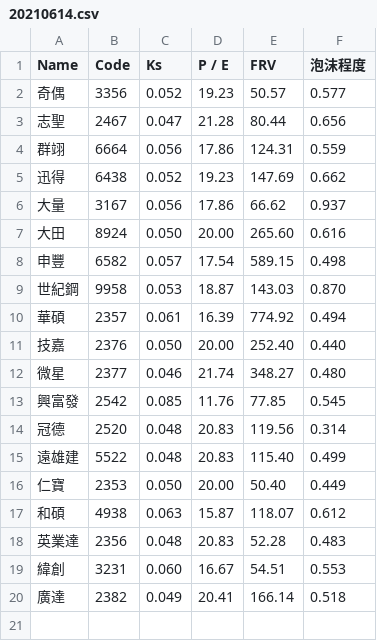
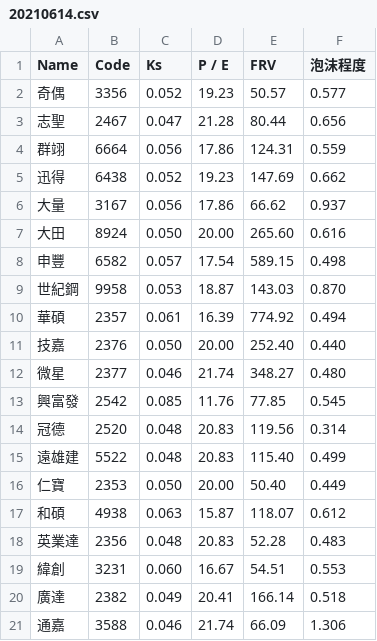
Before and after one commit to CalvinLiaoYK/crawler, a CSV file: facebook/stock_justice_crawler/result/20210614.csv, drawn as a sheet; the diff names each change by its address in the sheet, - before the commit and + after, or states it on an @@ line.

```diff
--- a/facebook/stock_justice_crawler/result/20210614.csv
+++ b/facebook/stock_justice_crawler/result/20210614.csv
+row 21: 通嘉 | 3588 | 0.046 | 21.74 | 66.09 | 1.306
```
Also changed, not shown: 23 other files.
